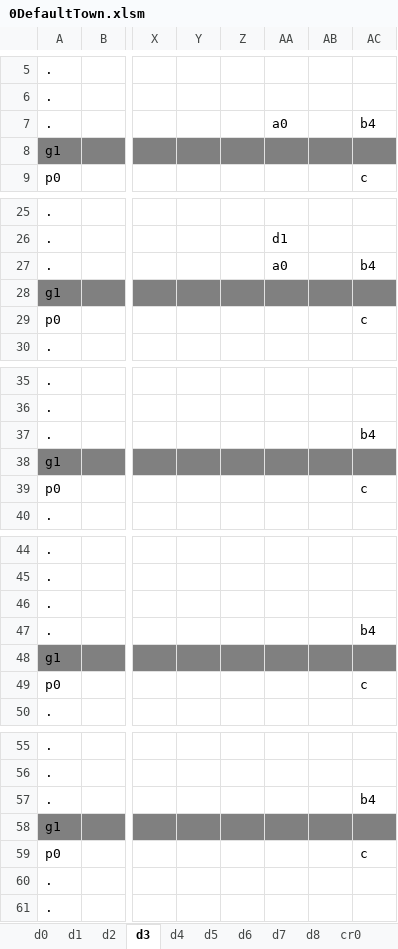
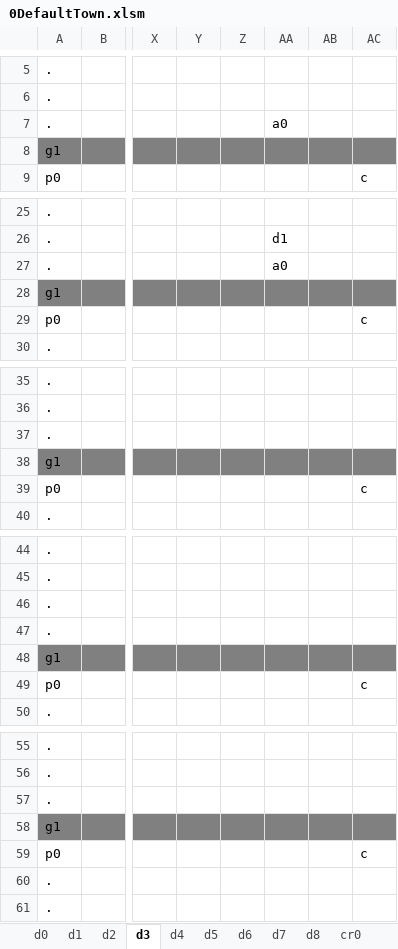
Before and after one commit to sandeepma1/Tappy-Town, an Excel workbook: Unity/LevelExcel/0DefaultTown.xlsm, sheet d3, drawn as a sheet; only a part is shown, gaps mark what is left out; values as stored, in another font and other column widths than the file's, no borders; charts and pictures and conditional formats not drawn; the diff covers the shown part only; the diff names each change by its address in the sheet, - before the commit and + after, or states it on an @@ line.

```diff
--- a/Unity/LevelExcel/0DefaultTown.xlsm (sheet d3)
+++ b/Unity/LevelExcel/0DefaultTown.xlsm (sheet d3)
-AC7: b4
+AC7: (empty)
-AC27: b4
+AC27: (empty)
-AC37: b4
+AC37: (empty)
-AC47: b4
+AC47: (empty)
-AC57: b4
+AC57: (empty)
```
Also changed, not shown: 4 edited cells elsewhere in this sheet, sheet wa0, sheet ZConfig, 7 other files.
